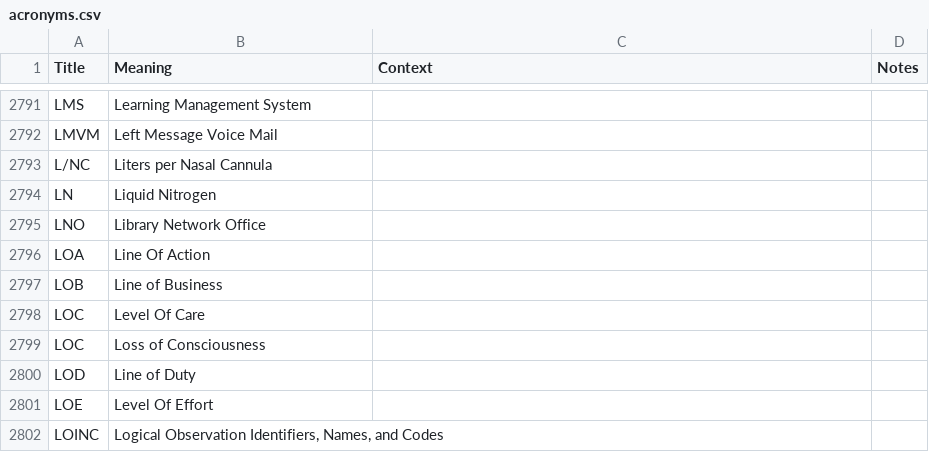
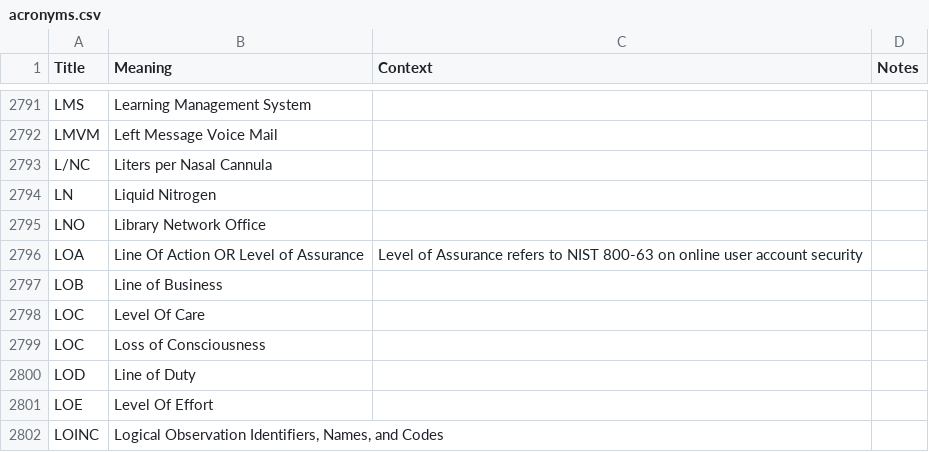
Before and after one commit to department-of-veterans-affairs/acronyms, a CSV file: acronyms.csv, drawn as a sheet; only a part is shown, gaps mark what is left out; removed rows and columns are numbered as before the commit, all else as after; the diff names each change by its address in the sheet, - before the commit and + after, or states it on an @@ line.

Commit message:
add alternative def to for LOA

```diff
--- a/acronyms.csv
+++ b/acronyms.csv
-row 2796: LOA | Line Of Action
+row 2796: LOA | Line Of Action OR Level of Assurance | Level of Assurance refers to NIST 800-63 on online user account security
```
